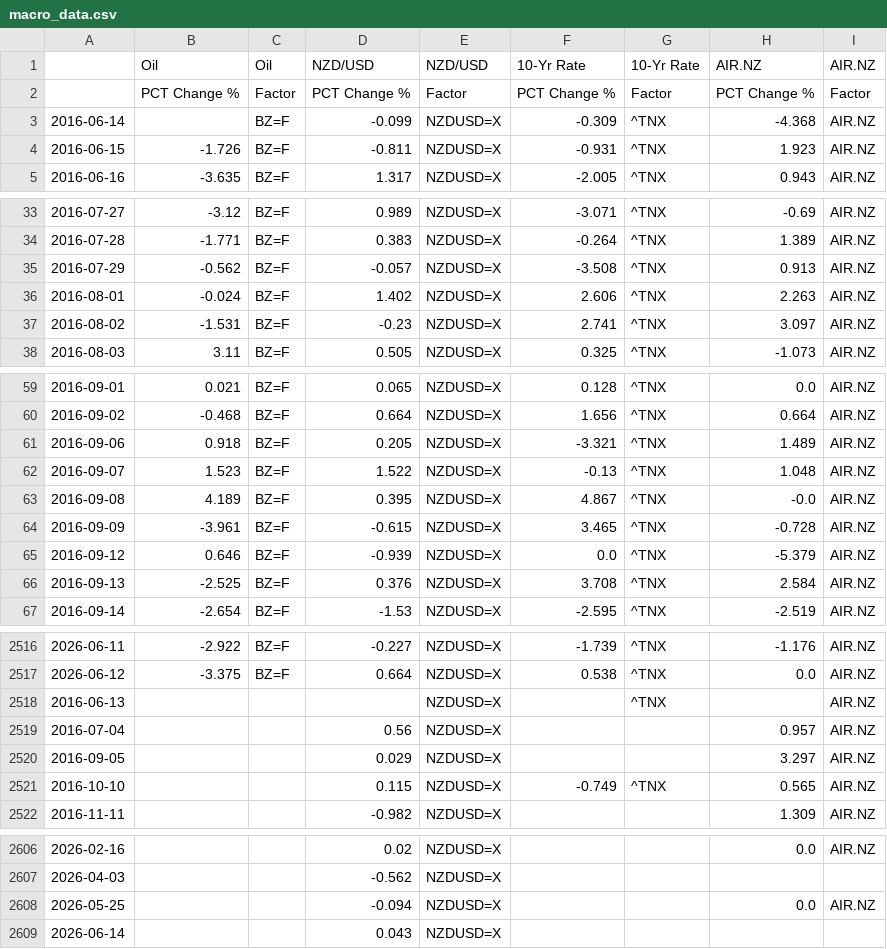
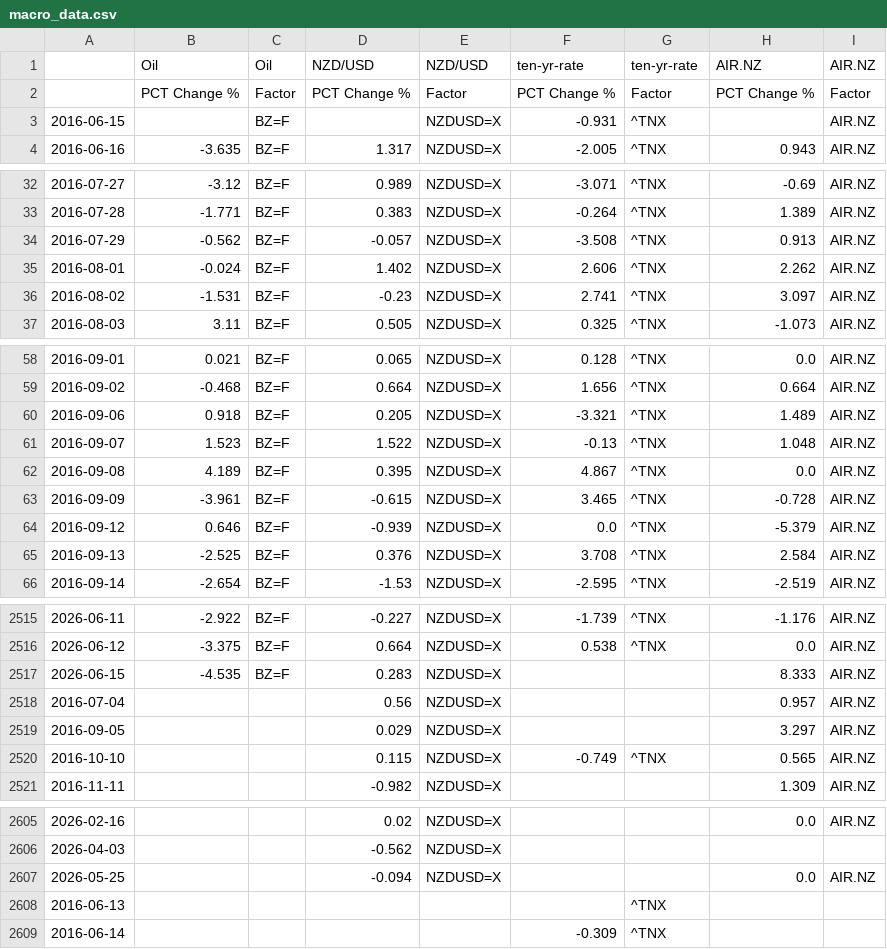
Before and after one commit to Harry-MacLean/Drift, a CSV file: macro_data.csv, drawn as a sheet; only a part is shown, gaps mark what is left out; the diff covers the shown part only.

Commit message:
Test macro factor correlation (oil, NZD/USD, 10yr) vs AIR.NZ - inconclusive, pivoting to news-based approach

```diff
--- a/macro_data.csv
+++ b/macro_data.csv
@@ -1,5 +1,4 @@
-,Oil,Oil,NZD/USD,NZD/USD,10-Yr Rate,10-Yr Rate,AIR.NZ,AIR.NZ
+,Oil,Oil,NZD/USD,NZD/USD,ten-yr-rate,ten-yr-rate,AIR.NZ,AIR.NZ
 ,PCT Change %,Factor,PCT Change %,Factor,PCT Change %,Factor,PCT Change %,Factor
-2016-06-14,,BZ=F,-0.099,NZDUSD=X,-0.309,^TNX,-4.368,AIR.NZ
-2016-06-15,-1.726,BZ=F,-0.811,NZDUSD=X,-0.931,^TNX,1.923,AIR.NZ
+2016-06-15,,BZ=F,,NZDUSD=X,-0.931,^TNX,,AIR.NZ
 2016-06-16,-3.635,BZ=F,1.317,NZDUSD=X,-2.005,^TNX,0.943,AIR.NZ
@@ -35,3 +34,3 @@
 2016-07-29,-0.562,BZ=F,-0.057,NZDUSD=X,-3.508,^TNX,0.913,AIR.NZ
-2016-08-01,-0.024,BZ=F,1.402,NZDUSD=X,2.606,^TNX,2.263,AIR.NZ
+2016-08-01,-0.024,BZ=F,1.402,NZDUSD=X,2.606,^TNX,2.262,AIR.NZ
 2016-08-02,-1.531,BZ=F,-0.23,NZDUSD=X,2.741,^TNX,3.097,AIR.NZ
@@ -62,3 +61,3 @@
 2016-09-07,1.523,BZ=F,1.522,NZDUSD=X,-0.13,^TNX,1.048,AIR.NZ
-2016-09-08,4.189,BZ=F,0.395,NZDUSD=X,4.867,^TNX,-0.0,AIR.NZ
+2016-09-08,4.189,BZ=F,0.395,NZDUSD=X,4.867,^TNX,0.0,AIR.NZ
 2016-09-09,-3.961,BZ=F,-0.615,NZDUSD=X,3.465,^TNX,-0.728,AIR.NZ
@@ -2517,3 +2516,3 @@
 2026-06-12,-3.375,BZ=F,0.664,NZDUSD=X,0.538,^TNX,0.0,AIR.NZ
-2016-06-13,,,,NZDUSD=X,,^TNX,,AIR.NZ
+2026-06-15,-4.535,BZ=F,0.283,NZDUSD=X,,,8.333,AIR.NZ
 2016-07-04,,,0.56,NZDUSD=X,,,0.957,AIR.NZ
@@ -2608,2 +2607,3 @@
 2026-05-25,,,-0.094,NZDUSD=X,,,0.0,AIR.NZ
-2026-06-14,,,0.043,NZDUSD=X,,,,
+2016-06-13,,,,,,^TNX,,
+2016-06-14,,,,,-0.309,^TNX,,
```
Also changed, not shown: 7 edited cells elsewhere in this file, 1 other file.
